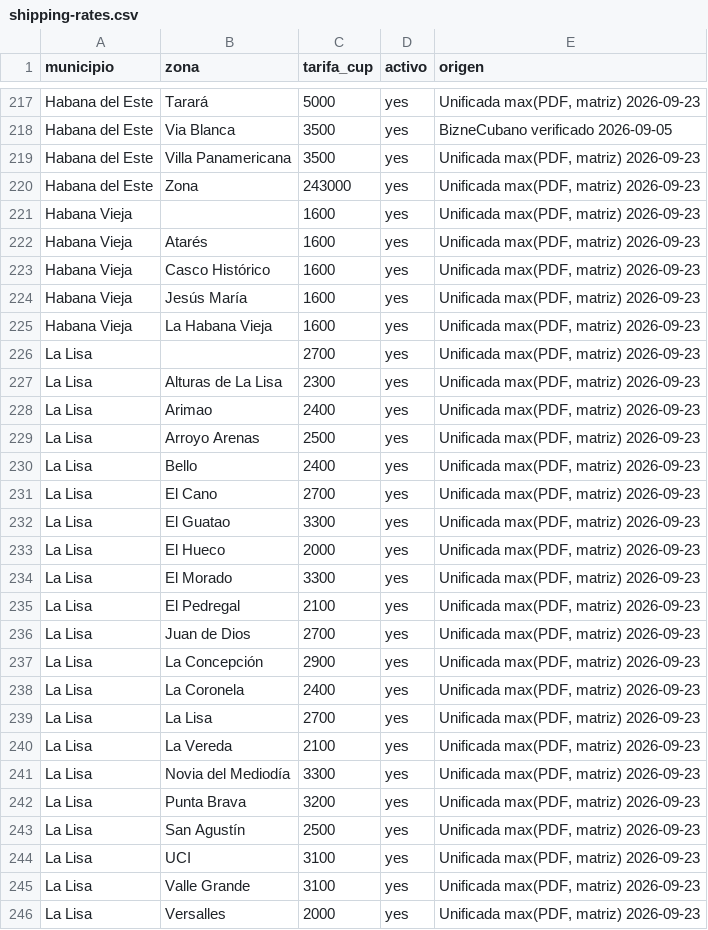
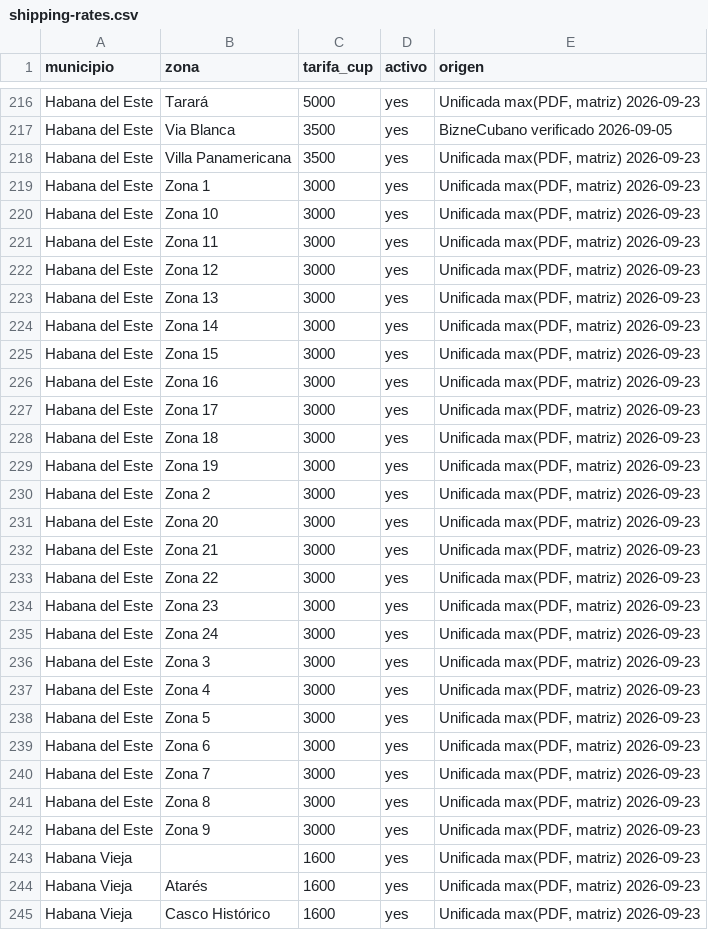
Before and after one commit to ernest196391/Casa-Viva, a CSV file: wordpress/casa-viva-dropship-core/data/shipping-rates.csv, drawn as a sheet; only a part is shown, gaps mark what is left out; the shorter side is filled out with more unchanged rows; the diff covers the shown part only.

Commit message:
Fix and unify shipping rates with highest price rule

```diff
--- a/wordpress/casa-viva-dropship-core/data/shipping-rates.csv
+++ b/wordpress/casa-viva-dropship-core/data/shipping-rates.csv
@@ -219,3 +218,26 @@ Habana del Este,Via Blanca,3500,yes,BizneCubano verificado 2026-09-05
 Habana del Este,Villa Panamericana,3500,yes,"Unificada max(PDF, matriz) 2026-09-23"
-Habana del Este,Zona,243000,yes,"Unificada max(PDF, matriz) 2026-09-23"
+Habana del Este,Zona 1,3000,yes,"Unificada max(PDF, matriz) 2026-09-23"
+Habana del Este,Zona 10,3000,yes,"Unificada max(PDF, matriz) 2026-09-23"
+Habana del Este,Zona 11,3000,yes,"Unificada max(PDF, matriz) 2026-09-23"
+Habana del Este,Zona 12,3000,yes,"Unificada max(PDF, matriz) 2026-09-23"
+Habana del Este,Zona 13,3000,yes,"Unificada max(PDF, matriz) 2026-09-23"
+Habana del Este,Zona 14,3000,yes,"Unificada max(PDF, matriz) 2026-09-23"
+Habana del Este,Zona 15,3000,yes,"Unificada max(PDF, matriz) 2026-09-23"
+Habana del Este,Zona 16,3000,yes,"Unificada max(PDF, matriz) 2026-09-23"
+Habana del Este,Zona 17,3000,yes,"Unificada max(PDF, matriz) 2026-09-23"
+Habana del Este,Zona 18,3000,yes,"Unificada max(PDF, matriz) 2026-09-23"
+Habana del Este,Zona 19,3000,yes,"Unificada max(PDF, matriz) 2026-09-23"
+Habana del Este,Zona 2,3000,yes,"Unificada max(PDF, matriz) 2026-09-23"
+Habana del Este,Zona 20,3000,yes,"Unificada max(PDF, matriz) 2026-09-23"
+Habana del Este,Zona 21,3000,yes,"Unificada max(PDF, matriz) 2026-09-23"
+Habana del Este,Zona 22,3000,yes,"Unificada max(PDF, matriz) 2026-09-23"
+Habana del Este,Zona 23,3000,yes,"Unificada max(PDF, matriz) 2026-09-23"
+Habana del Este,Zona 24,3000,yes,"Unificada max(PDF, matriz) 2026-09-23"
+Habana del Este,Zona 3,3000,yes,"Unificada max(PDF, matriz) 2026-09-23"
+Habana del Este,Zona 4,3000,yes,"Unificada max(PDF, matriz) 2026-09-23"
+Habana del Este,Zona 5,3000,yes,"Unificada max(PDF, matriz) 2026-09-23"
+Habana del Este,Zona 6,3000,yes,"Unificada max(PDF, matriz) 2026-09-23"
+Habana del Este,Zona 7,3000,yes,"Unificada max(PDF, matriz) 2026-09-23"
+Habana del Este,Zona 8,3000,yes,"Unificada max(PDF, matriz) 2026-09-23"
+Habana del Este,Zona 9,3000,yes,"Unificada max(PDF, matriz) 2026-09-23"
 Habana Vieja,,1600,yes,"Unificada max(PDF, matriz) 2026-09-23"
```
Also changed, not shown: 3 removed rows and 7 edited cells elsewhere in this file.
